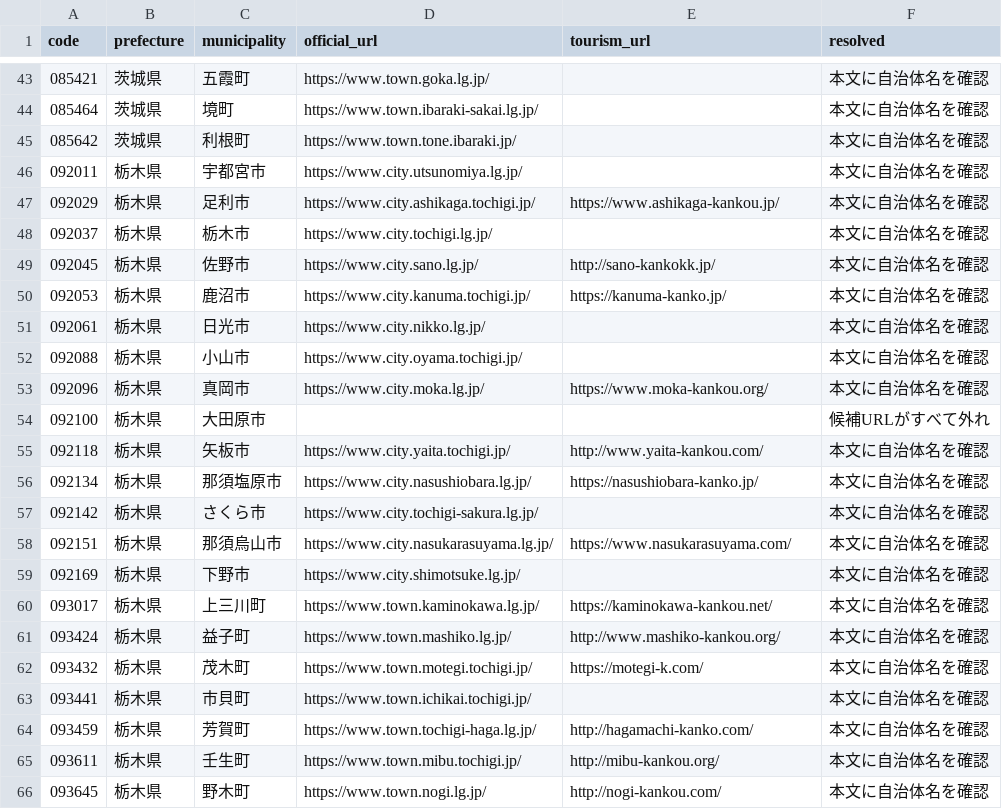
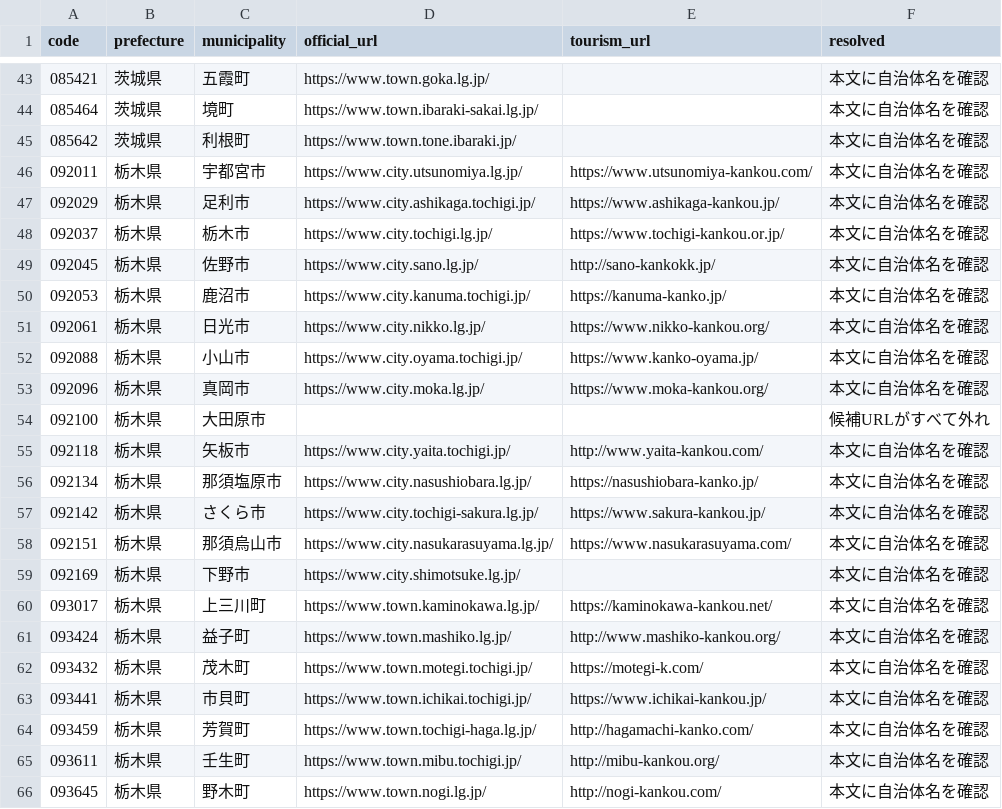
Before and after one commit to inezoine-web/wasshoy-, a TSV file: registry/sites.tsv, drawn as a sheet; only a part is shown, gaps mark what is left out.

```diff
--- a/registry/sites.tsv
+++ b/registry/sites.tsv
@@ -45,9 +45,9 @@ code	prefecture	municipality	official_url	tourism_url	resolved
 085642	茨城県	利根町	https://www.town.tone.ibaraki.jp/		本文に自治体名を確認
-092011	栃木県	宇都宮市	https://www.city.utsunomiya.lg.jp/		本文に自治体名を確認
+092011	栃木県	宇都宮市	https://www.city.utsunomiya.lg.jp/	https://www.utsunomiya-kankou.com/	本文に自治体名を確認
 092029	栃木県	足利市	https://www.city.ashikaga.tochigi.jp/	https://www.ashikaga-kankou.jp/	本文に自治体名を確認
-092037	栃木県	栃木市	https://www.city.tochigi.lg.jp/		本文に自治体名を確認
+092037	栃木県	栃木市	https://www.city.tochigi.lg.jp/	https://www.tochigi-kankou.or.jp/	本文に自治体名を確認
 092045	栃木県	佐野市	https://www.city.sano.lg.jp/	http://sano-kankokk.jp/	本文に自治体名を確認
 092053	栃木県	鹿沼市	https://www.city.kanuma.tochigi.jp/	https://kanuma-kanko.jp/	本文に自治体名を確認
-092061	栃木県	日光市	https://www.city.nikko.lg.jp/		本文に自治体名を確認
-092088	栃木県	小山市	https://www.city.oyama.tochigi.jp/		本文に自治体名を確認
+092061	栃木県	日光市	https://www.city.nikko.lg.jp/	https://www.nikko-kankou.org/	本文に自治体名を確認
+092088	栃木県	小山市	https://www.city.oyama.tochigi.jp/	https://www.kanko-oyama.jp/	本文に自治体名を確認
 092096	栃木県	真岡市	https://www.city.moka.lg.jp/	https://www.moka-kankou.org/	本文に自治体名を確認
@@ -56,3 +56,3 @@ code	prefecture	municipality	official_url	tourism_url	resolved
 092134	栃木県	那須塩原市	https://www.city.nasushiobara.lg.jp/	https://nasushiobara-kanko.jp/	本文に自治体名を確認
-092142	栃木県	さくら市	https://www.city.tochigi-sakura.lg.jp/		本文に自治体名を確認
+092142	栃木県	さくら市	https://www.city.tochigi-sakura.lg.jp/	https://www.sakura-kankou.jp/	本文に自治体名を確認
 092151	栃木県	那須烏山市	https://www.city.nasukarasuyama.lg.jp/	https://www.nasukarasuyama.com/	本文に自治体名を確認
@@ -62,3 +62,3 @@ code	prefecture	municipality	official_url	tourism_url	resolved
 093432	栃木県	茂木町	https://www.town.motegi.tochigi.jp/	https://motegi-k.com/	本文に自治体名を確認
-093441	栃木県	市貝町	https://www.town.ichikai.tochigi.jp/		本文に自治体名を確認
+093441	栃木県	市貝町	https://www.town.ichikai.tochigi.jp/	https://www.ichikai-kankou.jp/	本文に自治体名を確認
 093459	栃木県	芳賀町	https://www.town.tochigi-haga.lg.jp/	http://hagamachi-kanko.com/	本文に自治体名を確認
```
Also changed, not shown: 4 other files.
